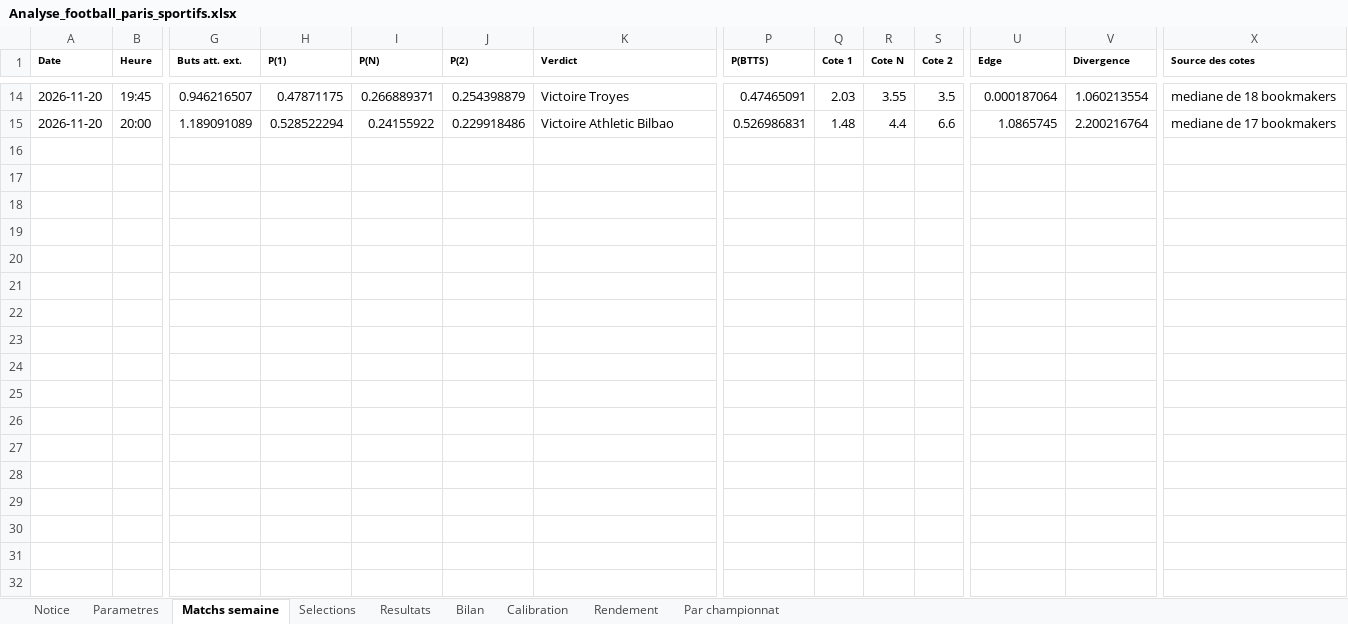
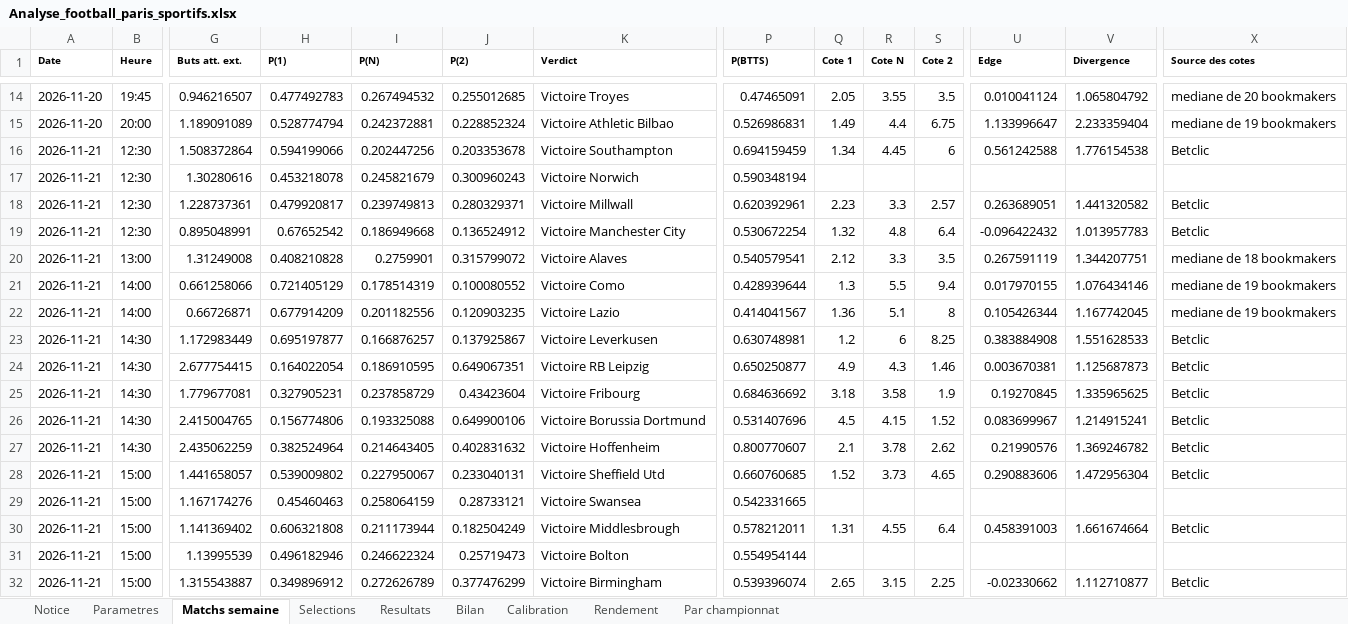
Before and after one commit to zoukeur971/analyse-foot, an Excel workbook: classeur/Analyse_football_paris_sportifs.xlsx, sheet Matchs semaine, drawn as a sheet; only a part is shown, gaps mark what is left out; values as stored, in another font and other column widths than the file's, no borders; rows hold the shown columns only; the diff covers the shown part only; the diff names each change by its address in the sheet, - before the commit and + after, or states it on an @@ line.

```diff
--- a/classeur/Analyse_football_paris_sportifs.xlsx (sheet Matchs semaine)
+++ b/classeur/Analyse_football_paris_sportifs.xlsx (sheet Matchs semaine)
-H14 (P(1)): 0.47871175
+H14 (P(1)): 0.477492783
-I14 (P(N)): 0.266889371
+I14 (P(N)): 0.267494532
-J14 (P(2)): 0.254398879
+J14 (P(2)): 0.255012685
-Q14 (Cote 1): 2.03
+Q14 (Cote 1): 2.05
-U14 (Edge): 0.000187064
+U14 (Edge): 0.010041124
-V14 (Divergence): 1.060213554
+V14 (Divergence): 1.065804792
-X14 (Source des cotes): mediane de 18 bookmakers
+X14 (Source des cotes): mediane de 20 bookmakers
-H15 (P(1)): 0.528522294
+H15 (P(1)): 0.528774794
-I15 (P(N)): 0.24155922
+I15 (P(N)): 0.242372881
-J15 (P(2)): 0.229918486
+J15 (P(2)): 0.228852324
-Q15 (Cote 1): 1.48
+Q15 (Cote 1): 1.49
-S15 (Cote 2): 6.6
+S15 (Cote 2): 6.75
-U15 (Edge): 1.0865745
+U15 (Edge): 1.133996647
-V15 (Divergence): 2.200216764
+V15 (Divergence): 2.233359404
-X15 (Source des cotes): mediane de 17 bookmakers
+X15 (Source des cotes): mediane de 19 bookmakers
+row 16: 2026-11-21 | 12:30 | 1.508372864 | 0.594199066 | 0.202447256 | 0.203353678 | Victoire Southampton | 0.694159459 | 1.34 | 4.45 | 6 | 0.561242588 | 1.776154538 | Betclic
+row 17: 2026-11-21 | 12:30 | 1.30280616 | 0.453218078 | 0.245821679 | 0.300960243 | Victoire Norwich | 0.590348194
+row 18: 2026-11-21 | 12:30 | 1.228737361 | 0.479920817 | 0.239749813 | 0.280329371 | Victoire Millwall | 0.620392961 | 2.23 | 3.3 | 2.57 | 0.263689051 | 1.441320582 | Betclic
+row 19: 2026-11-21 | 12:30 | 0.895048991 | 0.67652542 | 0.186949668 | 0.136524912 | Victoire Manchester City | 0.530672254 | 1.32 | 4.8 | 6.4 | -0.096422432 | 1.013957783 | Betclic
+row 20: 2026-11-21 | 13:00 | 1.31249008 | 0.408210828 | 0.2759901 | 0.315799072 | Victoire Alaves | 0.540579541 | 2.12 | 3.3 | 3.5 | 0.267591119 | 1.344207751 | mediane de 18 bookmakers
+row 21: 2026-11-21 | 14:00 | 0.661258066 | 0.721405129 | 0.178514319 | 0.100080552 | Victoire Como | 0.428939644 | 1.3 | 5.5 | 9.4 | 0.017970155 | 1.076434146 | mediane de 19 bookmakers
+row 22: 2026-11-21 | 14:00 | 0.66726871 | 0.677914209 | 0.201182556 | 0.120903235 | Victoire Lazio | 0.414041567 | 1.36 | 5.1 | 8 | 0.105426344 | 1.167742045 | mediane de 19 bookmakers
+row 23: 2026-11-21 | 14:30 | 1.172983449 | 0.695197877 | 0.166876257 | 0.137925867 | Victoire Leverkusen | 0.630748981 | 1.2 | 6 | 8.25 | 0.383884908 | 1.551628533 | Betclic
+row 24: 2026-11-21 | 14:30 | 2.677754415 | 0.164022054 | 0.186910595 | 0.649067351 | Victoire RB Leipzig | 0.650250877 | 4.9 | 4.3 | 1.46 | 0.003670381 | 1.125687873 | Betclic
+row 25: 2026-11-21 | 14:30 | 1.779677081 | 0.327905231 | 0.237858729 | 0.43423604 | Victoire Fribourg | 0.684636692 | 3.18 | 3.58 | 1.9 | 0.19270845 | 1.335965625 | Betclic
+row 26: 2026-11-21 | 14:30 | 2.415004765 | 0.156774806 | 0.193325088 | 0.649900106 | Victoire Borussia Dortmund | 0.531407696 | 4.5 | 4.15 | 1.52 | 0.083699967 | 1.214915241 | Betclic
+row 27: 2026-11-21 | 14:30 | 2.435062259 | 0.382524964 | 0.214643405 | 0.402831632 | Victoire Hoffenheim | 0.800770607 | 2.1 | 3.78 | 2.62 | 0.21990576 | 1.369246782 | Betclic
+row 28: 2026-11-21 | 15:00 | 1.441658057 | 0.539009802 | 0.227950067 | 0.233040131 | Victoire Sheffield Utd | 0.660760685 | 1.52 | 3.73 | 4.65 | 0.290883606 | 1.472956304 | Betclic
+row 29: 2026-11-21 | 15:00 | 1.167174276 | 0.45460463 | 0.258064159 | 0.28733121 | Victoire Swansea | 0.542331665
+row 30: 2026-11-21 | 15:00 | 1.141369402 | 0.606321808 | 0.211173944 | 0.182504249 | Victoire Middlesbrough | 0.578212011 | 1.31 | 4.55 | 6.4 | 0.458391003 | 1.661674664 | Betclic
+row 31: 2026-11-21 | 15:00 | 1.13995539 | 0.496182946 | 0.246622324 | 0.25719473 | Victoire Bolton | 0.554954144
+row 32: 2026-11-21 | 15:00 | 1.315543887 | 0.349896912 | 0.272626789 | 0.377476299 | Victoire Birmingham | 0.539396074 | 2.65 | 3.15 | 2.25 | -0.02330662 | 1.112710877 | Betclic
```
Also changed, not shown: 28 added rows and 30 edited cells elsewhere in this sheet, sheet Selections, sheet Notice, 3 other files.
